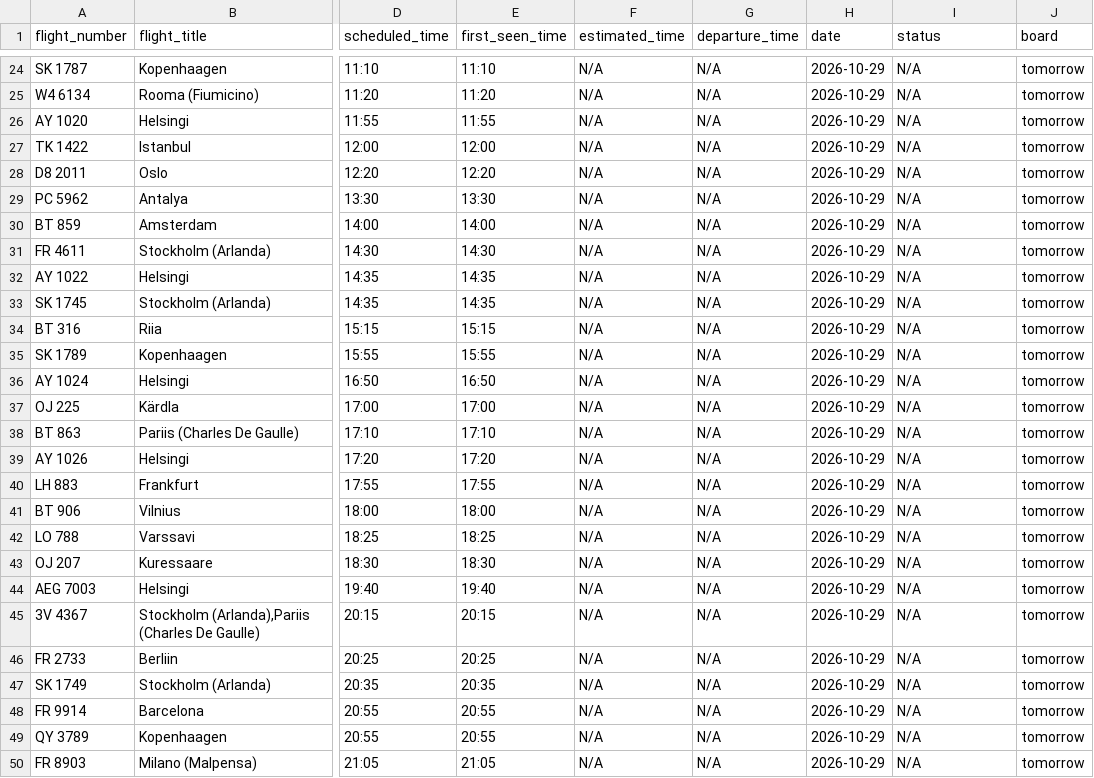
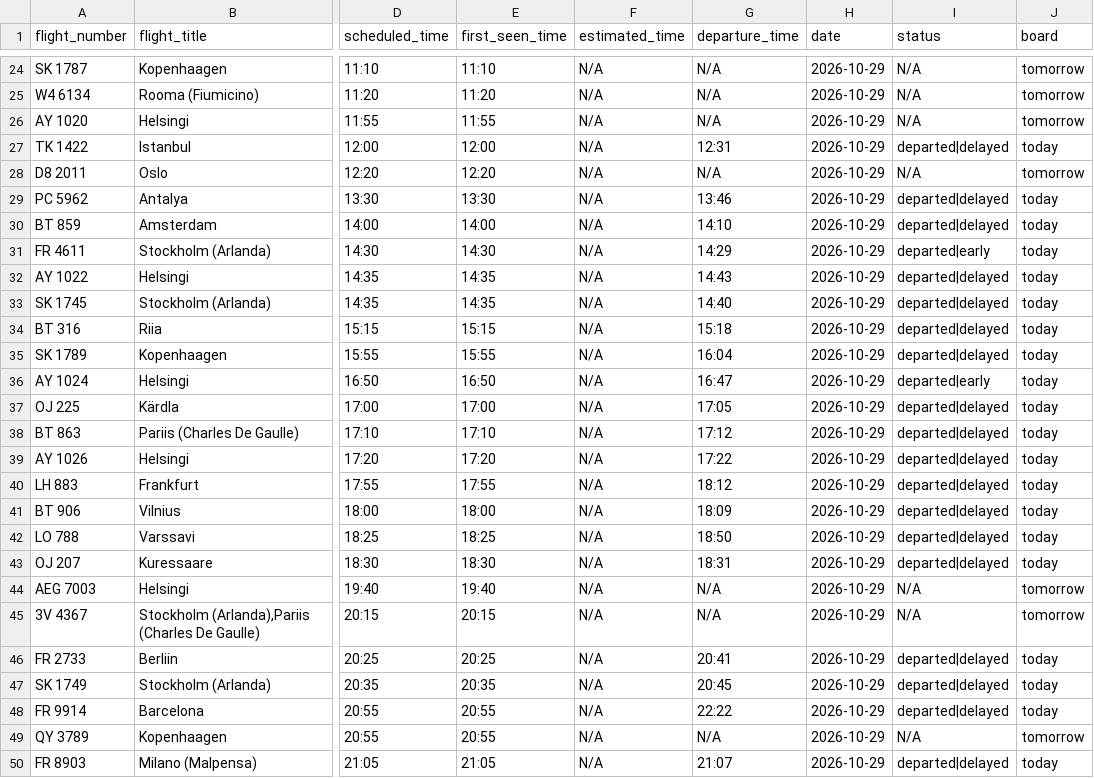
Before and after one commit to rainermesi/tll-airport-departures, a CSV file: data/logs/departures_log_2026-10-29.csv, drawn as a sheet; only a part is shown, gaps mark what is left out; the diff covers the shown part only; the diff names each change by its address in the sheet, - before the commit and + after, or states it on an @@ line.

```diff
--- a/data/logs/departures_log_2026-10-29.csv
+++ b/data/logs/departures_log_2026-10-29.csv
-G27 (departure_time): N/A
+G27 (departure_time): 12:31
-I27 (status): N/A
+I27 (status): departed|delayed
-J27 (board): tomorrow
+J27 (board): today
-G29 (departure_time): N/A
+G29 (departure_time): 13:46
-I29:I30 (status): N/A
+I29:I30 (status): departed|delayed
-J29:J43 (board): tomorrow
+J29:J43 (board): today
-G30 (departure_time): N/A
+G30 (departure_time): 14:10
-G31 (departure_time): N/A
+G31 (departure_time): 14:29
-I31 (status): N/A
+I31 (status): departed|early
-G32 (departure_time): N/A
+G32 (departure_time): 14:43
-I32:I35 (status): N/A
+I32:I35 (status): departed|delayed
-G33 (departure_time): N/A
+G33 (departure_time): 14:40
-G34 (departure_time): N/A
+G34 (departure_time): 15:18
-G35 (departure_time): N/A
+G35 (departure_time): 16:04
-G36 (departure_time): N/A
+G36 (departure_time): 16:47
-I36 (status): N/A
+I36 (status): departed|early
-G37 (departure_time): N/A
+G37 (departure_time): 17:05
-I37:I43 (status): N/A
+I37:I43 (status): departed|delayed
-G38 (departure_time): N/A
+G38 (departure_time): 17:12
-G39 (departure_time): N/A
+G39 (departure_time): 17:22
-G40 (departure_time): N/A
+G40 (departure_time): 18:12
-G41 (departure_time): N/A
+G41 (departure_time): 18:09
-G42 (departure_time): N/A
+G42 (departure_time): 18:50
-G43 (departure_time): N/A
+G43 (departure_time): 18:31
-G46 (departure_time): N/A
+G46 (departure_time): 20:41
-I46:I48 (status): N/A
+I46:I48 (status): departed|delayed
-J46:J48 (board): tomorrow
+J46:J48 (board): today
-G47 (departure_time): N/A
+G47 (departure_time): 20:45
-G48 (departure_time): N/A
+G48 (departure_time): 22:22
-G50 (departure_time): N/A
+G50 (departure_time): 21:07
-I50 (status): N/A
+I50 (status): departed|delayed
-J50 (board): tomorrow
+J50 (board): today
```
Also changed, not shown: 21 edited cells elsewhere in this file, 3 other files.
